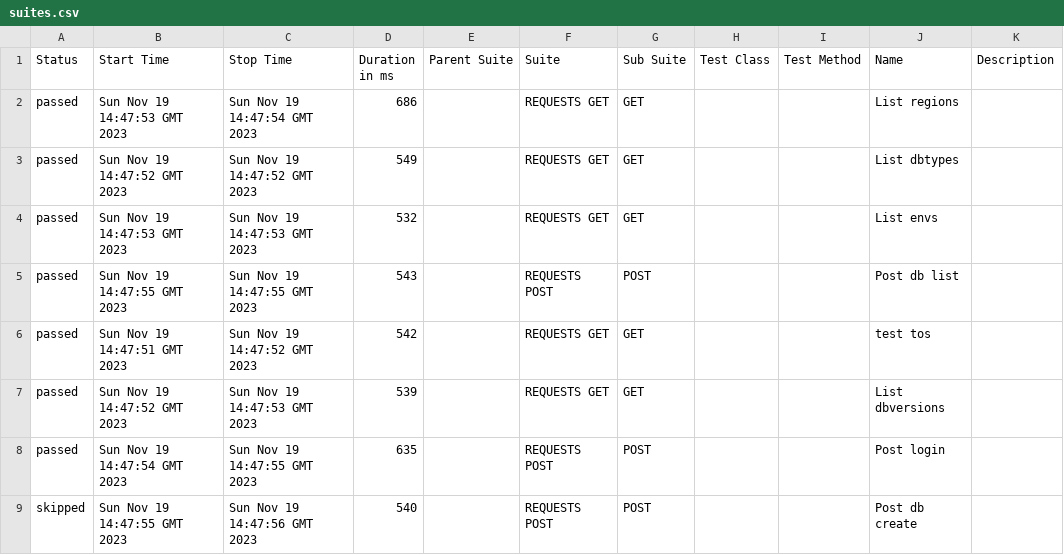
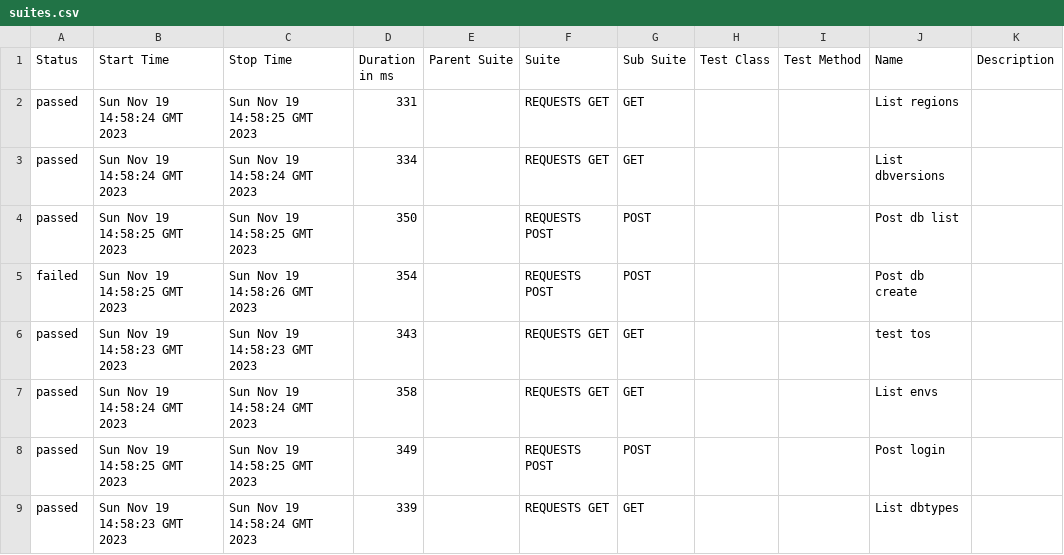
Before and after one commit to lambotik/API-tests, a CSV file: data/suites.csv, drawn as a sheet.

```diff
--- a/data/suites.csv
+++ b/data/suites.csv
@@ -1,9 +1,9 @@
 "Status","Start Time","Stop Time","Duration in ms","Parent Suite","Suite","Sub Suite","Test Class","Test Method","Name","Description"
-"passed","Sun Nov 19 14:47:53 GMT 2023","Sun Nov 19 14:47:54 GMT 2023","686","","REQUESTS GET","GET","","","List regions",""
-"passed","Sun Nov 19 14:47:52 GMT 2023","Sun Nov 19 14:47:52 GMT 2023","549","","REQUESTS GET","GET","","","List dbtypes",""
-"passed","Sun Nov 19 14:47:53 GMT 2023","Sun Nov 19 14:47:53 GMT 2023","532","","REQUESTS GET","GET","","","List envs",""
-"passed","Sun Nov 19 14:47:55 GMT 2023","Sun Nov 19 14:47:55 GMT 2023","543","","REQUESTS POST","POST","","","Post db list",""
-"passed","Sun Nov 19 14:47:51 GMT 2023","Sun Nov 19 14:47:52 GMT 2023","542","","REQUESTS GET","GET","","","test tos",""
-"passed","Sun Nov 19 14:47:52 GMT 2023","Sun Nov 19 14:47:53 GMT 2023","539","","REQUESTS GET","GET","","","List dbversions",""
-"passed","Sun Nov 19 14:47:54 GMT 2023","Sun Nov 19 14:47:55 GMT 2023","635","","REQUESTS POST","POST","","","Post login",""
-"skipped","Sun Nov 19 14:47:55 GMT 2023","Sun Nov 19 14:47:56 GMT 2023","540","","REQUESTS POST","POST","","","Post db create",""
+"passed","Sun Nov 19 14:58:24 GMT 2023","Sun Nov 19 14:58:25 GMT 2023","331","","REQUESTS GET","GET","","","List regions",""
+"passed","Sun Nov 19 14:58:24 GMT 2023","Sun Nov 19 14:58:24 GMT 2023","334","","REQUESTS GET","GET","","","List dbversions",""
+"passed","Sun Nov 19 14:58:25 GMT 2023","Sun Nov 19 14:58:25 GMT 2023","350","","REQUESTS POST","POST","","","Post db list",""
+"failed","Sun Nov 19 14:58:25 GMT 2023","Sun Nov 19 14:58:26 GMT 2023","354","","REQUESTS POST","POST","","","Post db create",""
+"passed","Sun Nov 19 14:58:23 GMT 2023","Sun Nov 19 14:58:23 GMT 2023","343","","REQUESTS GET","GET","","","test tos",""
+"passed","Sun Nov 19 14:58:24 GMT 2023","Sun Nov 19 14:58:24 GMT 2023","358","","REQUESTS GET","GET","","","List envs",""
+"passed","Sun Nov 19 14:58:25 GMT 2023","Sun Nov 19 14:58:25 GMT 2023","349","","REQUESTS POST","POST","","","Post login",""
+"passed","Sun Nov 19 14:58:23 GMT 2023","Sun Nov 19 14:58:24 GMT 2023","339","","REQUESTS GET","GET","","","List dbtypes",""
```
Also changed, not shown: 44 other files.
